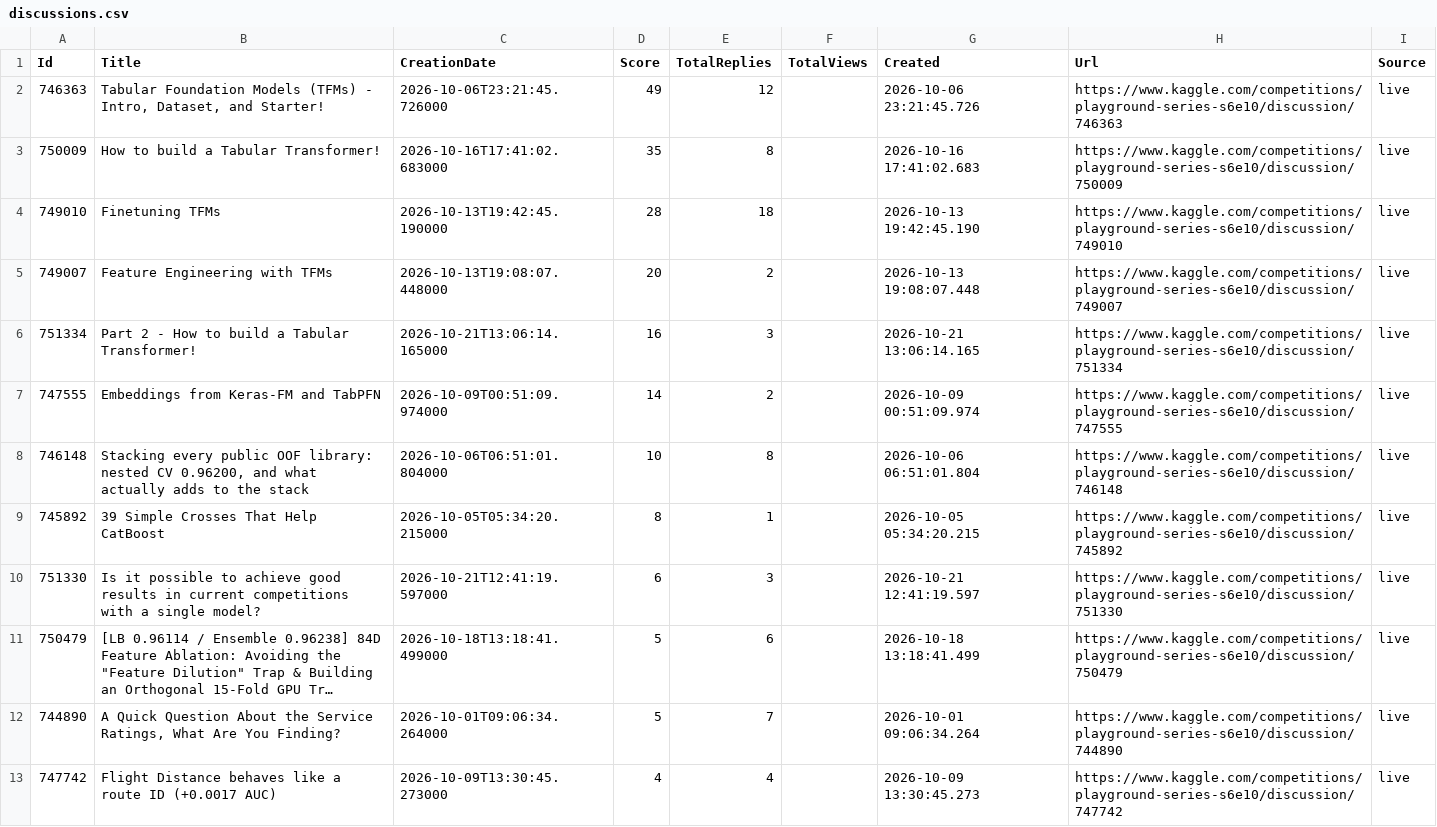
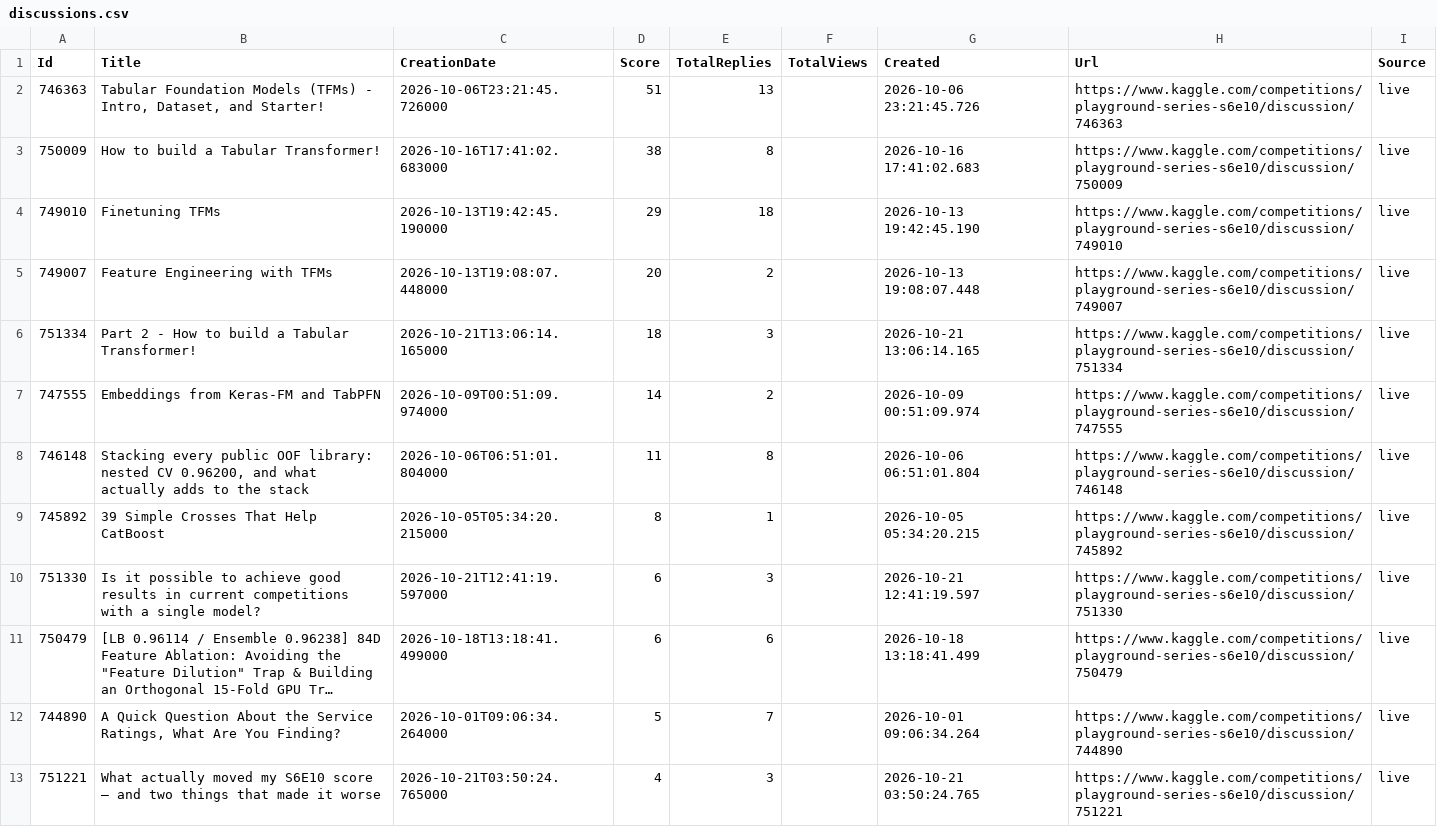
Before and after one commit to TranBaDat2607/Predicting-Airline-Satisfaction, a CSV file: reports/discussions.csv, drawn as a sheet; only a part is shown; the shorter side is filled out with more unchanged rows; long unchanged cells end in …; the diff covers the shown part only; the diff names each change by its address in the sheet, - before the commit and + after, or states it on an @@ line.

```diff
--- a/reports/discussions.csv
+++ b/reports/discussions.csv
-D2 (Score): 49
+D2 (Score): 51
-E2 (TotalReplies): 12
+E2 (TotalReplies): 13
-D3 (Score): 35
+D3 (Score): 38
-D4 (Score): 28
+D4 (Score): 29
-D6 (Score): 16
+D6 (Score): 18
-D8 (Score): 10
+D8 (Score): 11
-D11 (Score): 5
+D11 (Score): 6
+row 13: 751221 | What actually moved my S6E10 score — and two things that made it worse | 2026-10-21T03:50:24.765000 | 4 | 3 |  | 2026-10-21 03:50:24.765 | https://www.kaggle.com/competitions/playground-series-s6e10/discussion/751221 | live
```
Also changed, not shown: 5 added rows, 5 removed rows and 2 moved rows elsewhere in this file, 31 other files.
